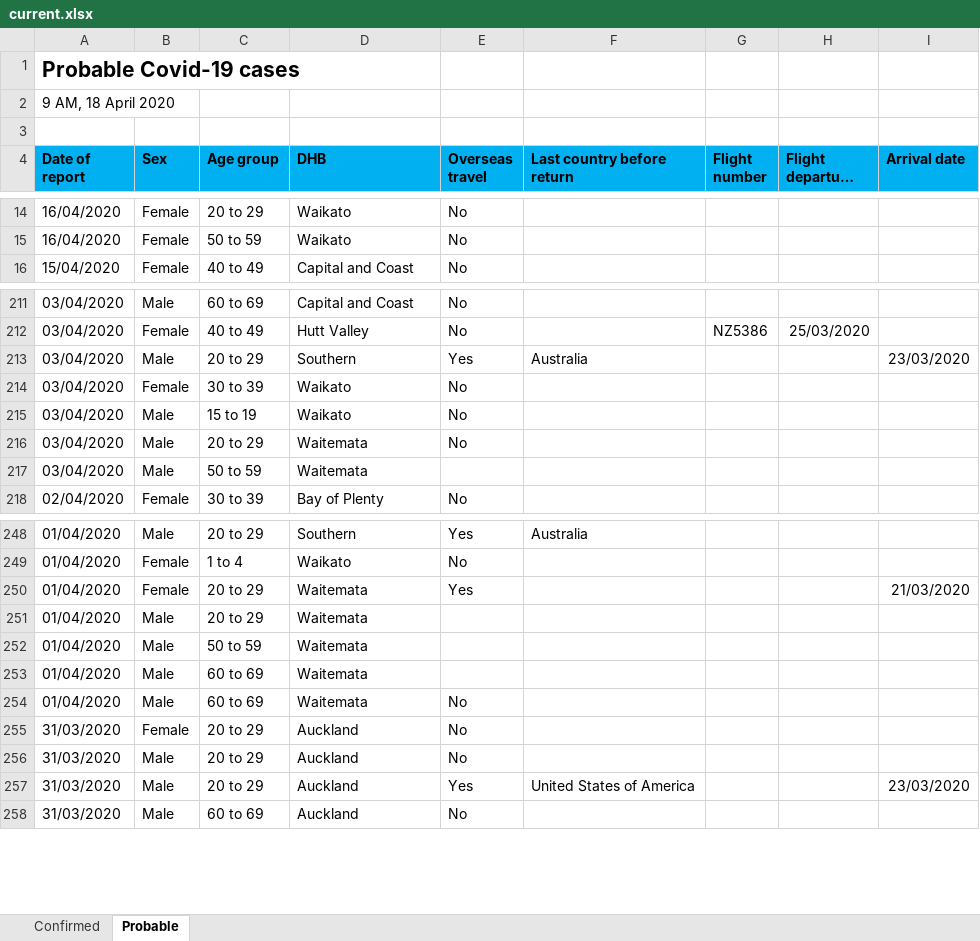
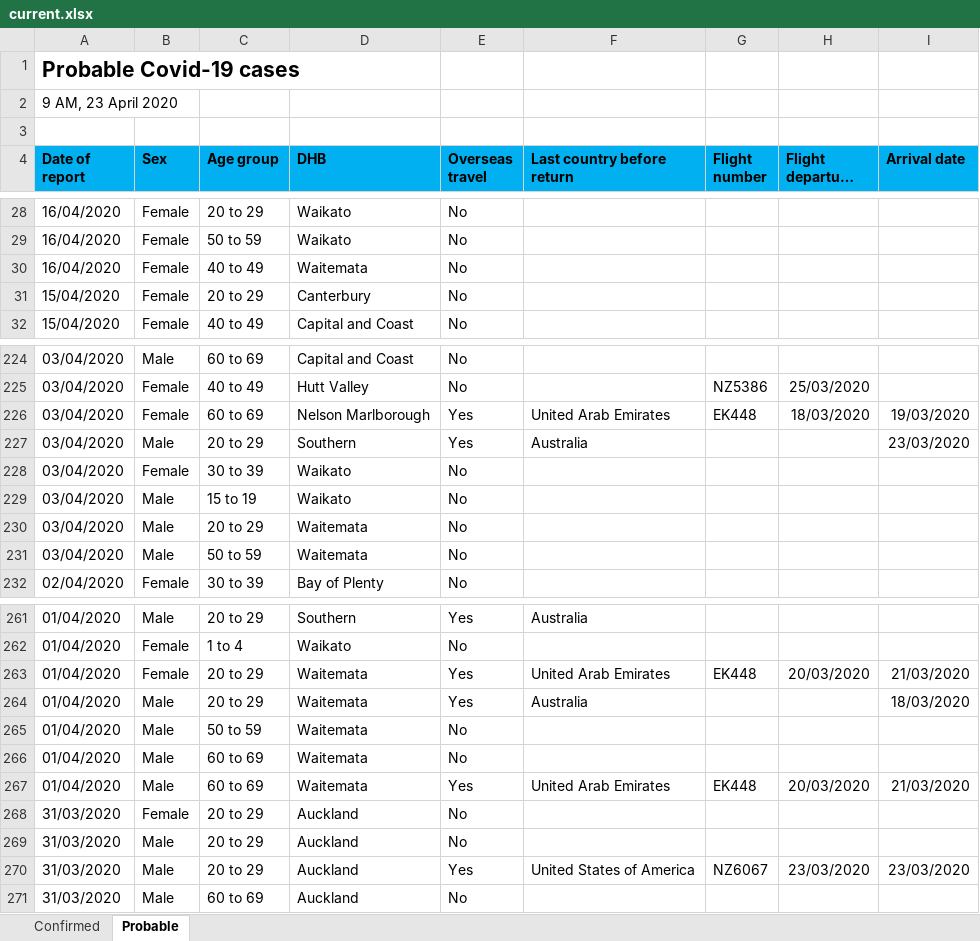
Before and after one commit to er-coder87/nz-covid19-dashboard, an Excel workbook: current.xlsx, sheet Probable, drawn as a sheet; only a part is shown, gaps mark what is left out; long unchanged cells end in …; values as stored, in another font and other column widths than the file's, no borders; removed rows and columns are numbered as before the commit, all else as after; the diff covers the shown part only; the diff names each change by its address in the sheet, - before the commit and + after, or states it on an @@ line.

```diff
--- a/current.xlsx (sheet Probable)
+++ b/current.xlsx (sheet Probable)
-A2 (Date of report): 9 AM, 18 April 2020
+A2 (Date of report): 9 AM, 23 April 2020
+row 30: 16/04/2020 | Female | 40 to 49 | Waitemata | No
+row 31: 15/04/2020 | Female | 20 to 29 | Canterbury | No
+row 226: 03/04/2020 | Female | 60 to 69 | Nelson Marlborough | Yes | United Arab Emirates | EK448 | 18/03/2020 | 19/03/2020
-E231 (Overseas travel): (empty)
+E231 (Overseas travel): No
-F263 (Last country before return): (empty)
+F263 (Last country before return): United Arab Emirates
-G263 (Flight number): (empty)
+G263 (Flight number): EK448
-H263 (Flight departure date): (empty)
+H263 (Flight departure date): 20/03/2020
-E264 (Overseas travel): (empty)
+E264 (Overseas travel): Yes
-F264 (Last country before return): (empty)
+F264 (Last country before return): Australia
-I264 (Arrival date): (empty)
+I264 (Arrival date): 18/03/2020
-E265 (Overseas travel): (empty)
+E265 (Overseas travel): No
-row 253: 01/04/2020 | Male | 60 to 69 | Waitemata
+row 267: 01/04/2020 | Male | 60 to 69 | Waitemata | Yes | United Arab Emirates | EK448 | 20/03/2020 | 21/03/2020
-G270 (Flight number): (empty)
+G270 (Flight number): NZ6067
-H270 (Flight departure date): (empty)
+H270 (Flight departure date): 23/03/2020
```
Also changed, not shown: 17 added rows, 9 removed rows and 38 edited cells elsewhere in this sheet, sheet Confirmed, 1 other file.
